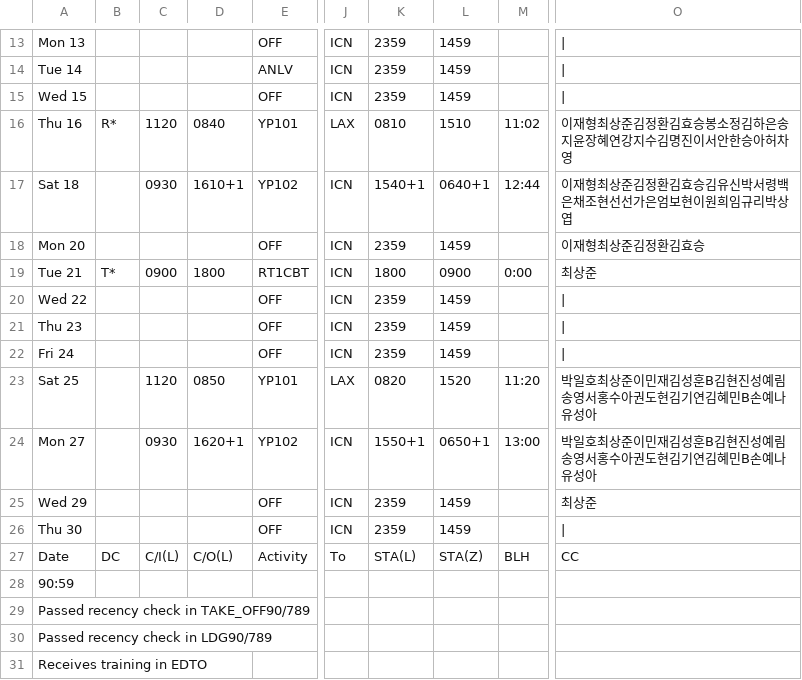
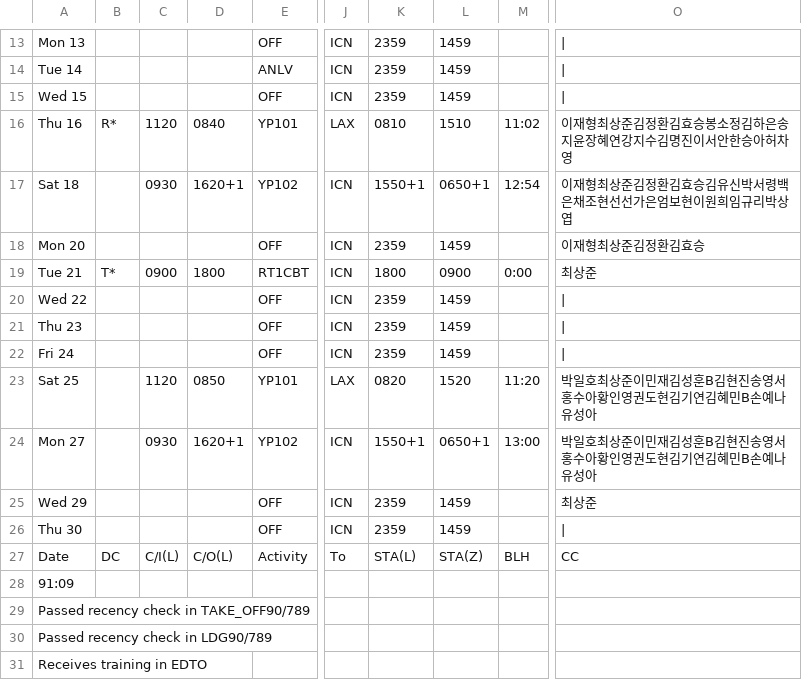
Before and after one commit to csj773/roster-sj, a CSV file: public/roster.csv, drawn as a sheet; only a part is shown, gaps mark what is left out; the diff names each change by its address in the sheet, - before the commit and + after, or states it on an @@ line.

```diff
--- a/public/roster.csv
+++ b/public/roster.csv
-D17: 1610+1
+D17: 1620+1
-K17: 1540+1
+K17: 1550+1
-L17: 0640+1
+L17: 0650+1
-M17: 12:44
+M17: 12:54
-O23:O24: 박일호최상준이민재김성훈B김현진성예림송영서홍수아권도현김기연김혜민B손예나유성아
+O23:O24: 박일호최상준이민재김성훈B김현진송영서홍수아황인영권도현김기연김혜민B손예나유성아
-A28: 90:59
+A28: 91:09
```
Also changed, not shown: 1 other file.
